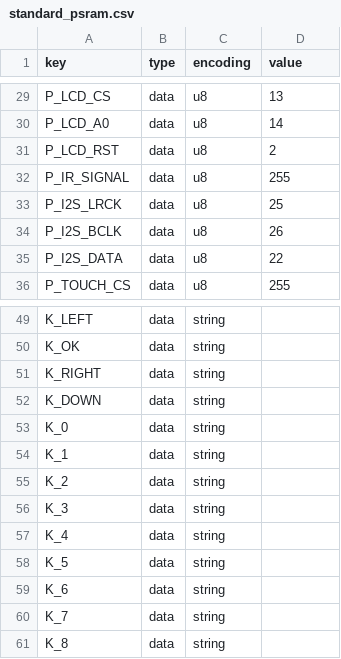
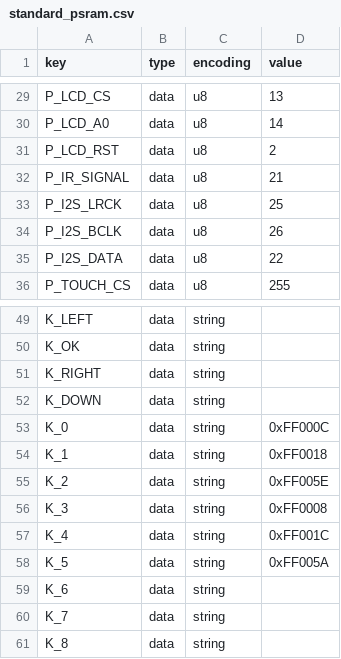
Before and after one commit to dansoft-ch/KaRadio, a CSV file: standard_psram.csv, drawn as a sheet; only a part is shown, gaps mark what is left out.

Commit message:
Update standard_psram.csv
IR an Pin21 aktiviert und Senderzuweisung eingebaut

```diff
--- a/standard_psram.csv
+++ b/standard_psram.csv
@@ -31,3 +31,3 @@ P_LCD_A0,data,u8,14
 P_LCD_RST,data,u8,2
-P_IR_SIGNAL,data,u8,255
+P_IR_SIGNAL,data,u8,21
 P_I2S_LRCK,data,u8,25
@@ -52,8 +52,8 @@ K_RIGHT,data,string,
 K_DOWN,data,string,
-K_0,data,string,
-K_1,data,string,
-K_2,data,string,
-K_3,data,string,
-K_4,data,string,
-K_5,data,string,
+K_0,data,string,0xFF000C
+K_1,data,string,0xFF0018
+K_2,data,string,0xFF005E
+K_3,data,string,0xFF0008
+K_4,data,string,0xFF001C
+K_5,data,string,0xFF005A
 K_6,data,string,
```
